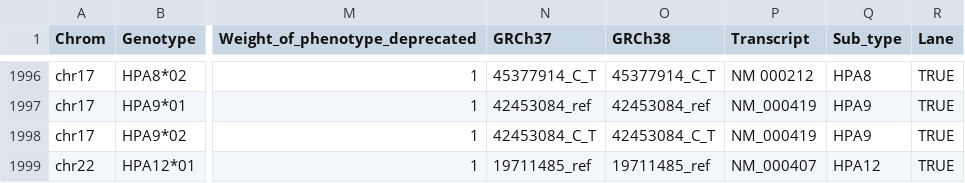
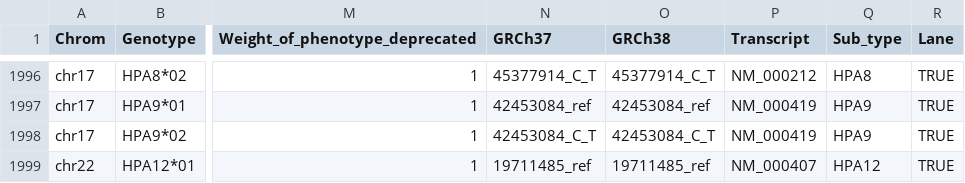
Before and after one commit to limcintyre/RBCeq2, a TSV file: src/rbceq2/resources/db.tsv, drawn as a sheet; only a part is shown, gaps mark what is left out; the diff covers the shown part only; the diff names each change by its address in the sheet, - before the commit and + after, or states it on an @@ line.

```diff
--- a/src/rbceq2/resources/db.tsv
+++ b/src/rbceq2/resources/db.tsv
-P1996 (Transcript): NM 000212
+P1996 (Transcript): NM_000212
```
Also changed, not shown: 38 edited cells elsewhere in this file, 6 other files.
